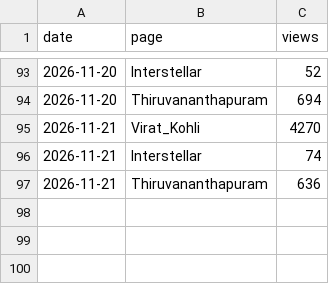
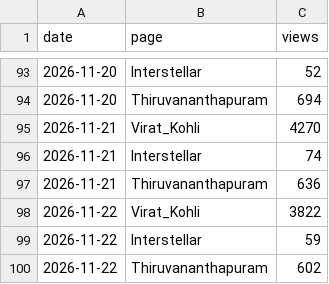
Before and after one commit to FAR-SANA/data-robot, a CSV file: pageviews.csv, drawn as a sheet; only a part is shown, gaps mark what is left out.

```diff
--- a/pageviews.csv
+++ b/pageviews.csv
@@ -97 +97,4 @@ date,page,views
 2026-11-21,Thiruvananthapuram,636
+2026-11-22,Virat_Kohli,3822
+2026-11-22,Interstellar,59
+2026-11-22,Thiruvananthapuram,602
```
